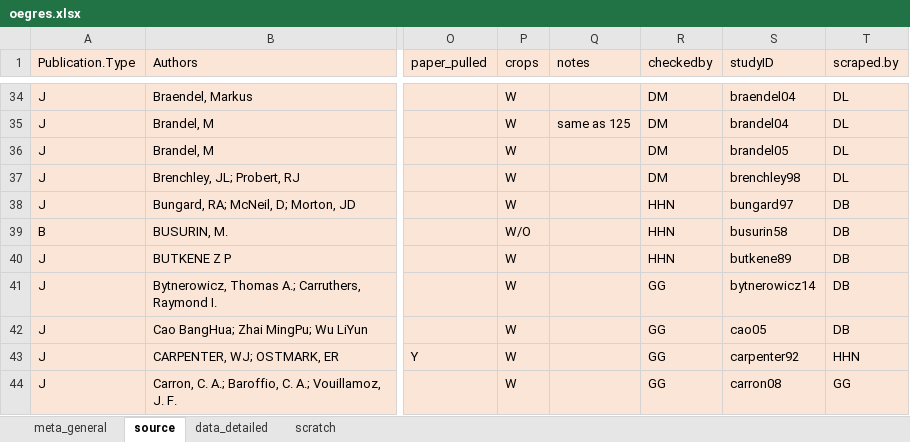
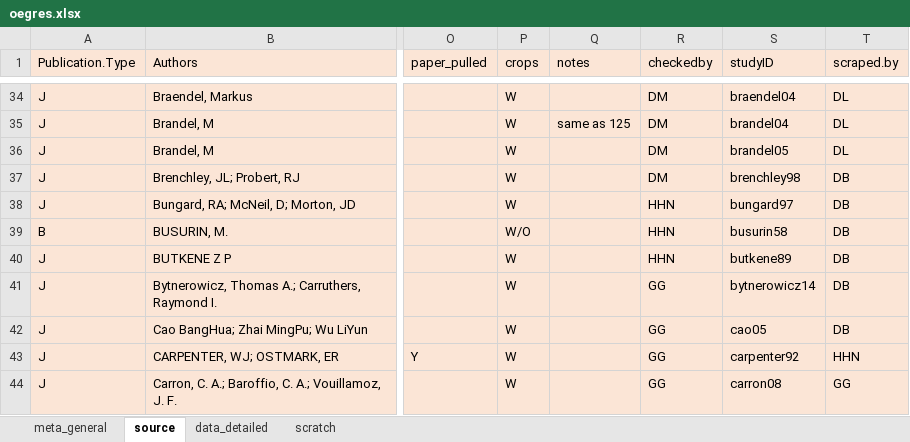
Before and after one commit to lizzieinvancouver/egret, an Excel workbook: data/oegres.xlsx, sheet source, drawn as a sheet; only a part is shown, gaps mark what is left out; values as stored, in another font and other column widths than the file's, no borders; the diff names each change by its address in the sheet, - before the commit and + after, or states it on an @@ line.

Commit message:
assigning papers

```diff
--- a/data/oegres.xlsx (sheet source)
+++ b/data/oegres.xlsx (sheet source)
-T37 (scraped.by): DL
+T37 (scraped.by): DB
```
